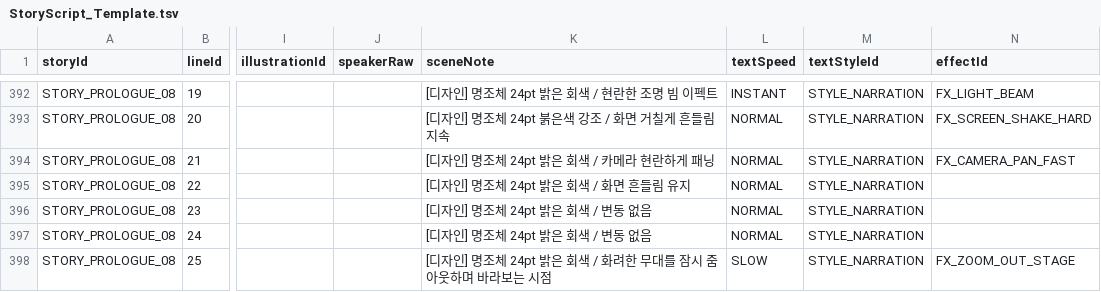
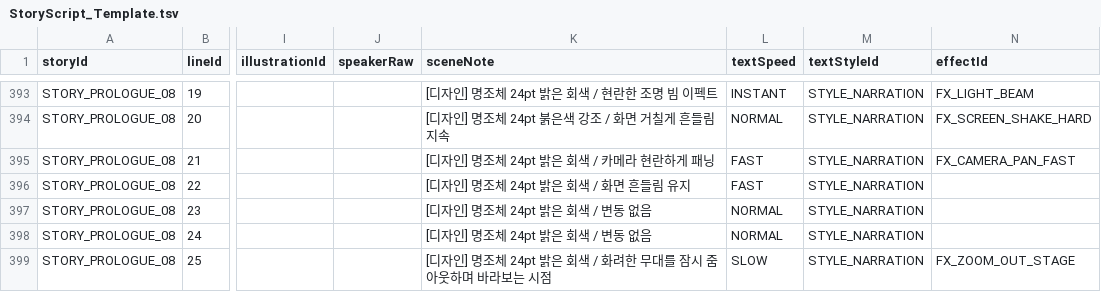
Before and after one commit to Project-VELO/VELO-Client, a TSV file: docs/StoryScript_Template.tsv, drawn as a sheet; only a part is shown, gaps mark what is left out; addresses are those after the commit; the diff covers the shown part only; the diff names each change by its address in the sheet, - before the commit and + after, or states it on an @@ line.

```diff
--- a/docs/StoryScript_Template.tsv
+++ b/docs/StoryScript_Template.tsv
-L395:L396 (textSpeed): NORMAL
+L395:L396 (textSpeed): FAST
```
Also changed, not shown: 6 added rows, 2 removed rows and 55 edited cells elsewhere in this file.
